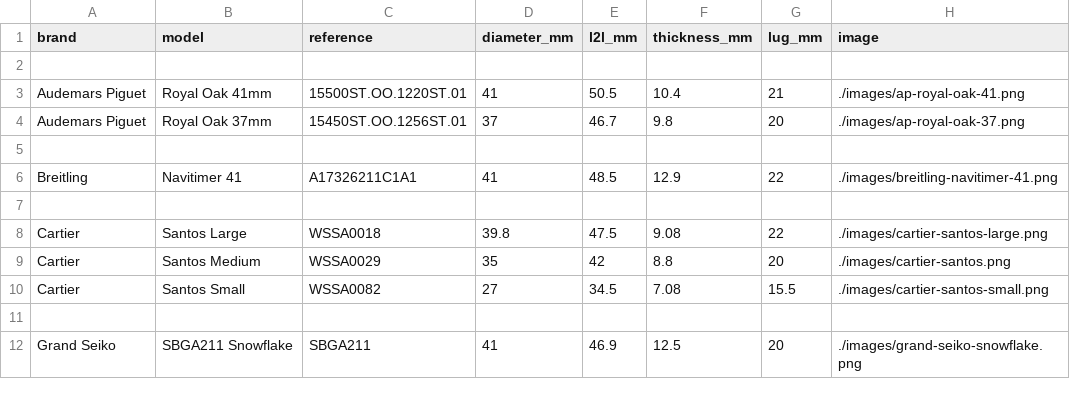
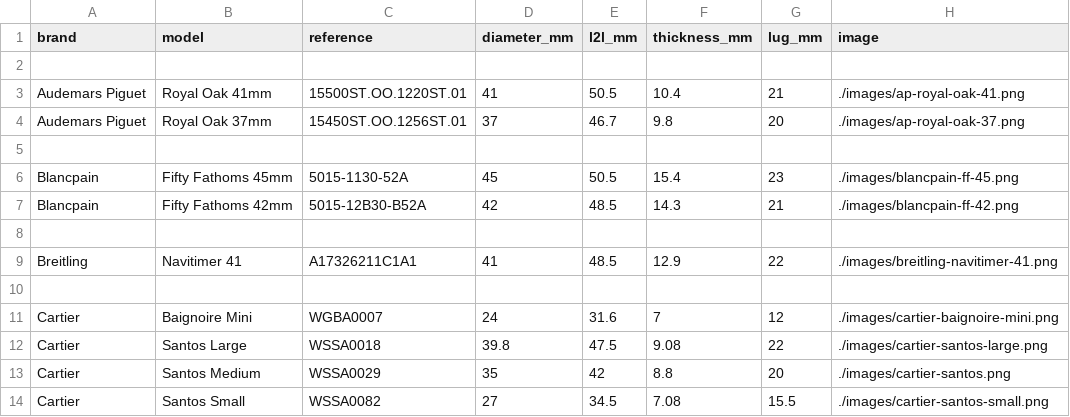
Before and after one commit to spraytechtips/watchsized, a CSV file: watches.csv, drawn as a sheet; only a part is shown; the shorter side is filled out with more unchanged rows; the diff covers the shown part only.

Commit message:
Add new watch models and specifications
Added new watch models from Blancpain, Casio, Jaeger-LeCoultre, and Apple, along with their specifications.

```diff
--- a/watches.csv
+++ b/watches.csv
@@ -5,4 +5,8 @@ Audemars Piguet,Royal Oak 37mm,15450ST.OO.1256ST.01,37,46.7,9.8,20,./images/ap-r
 
+Blancpain,Fifty Fathoms 45mm,5015-1130-52A,45,50.5,15.4,23,./images/blancpain-ff-45.png
+Blancpain,Fifty Fathoms 42mm,5015-12B30-B52A,42,48.5,14.3,21,./images/blancpain-ff-42.png
+
 Breitling,Navitimer 41,A17326211C1A1,41,48.5,12.9,22,./images/breitling-navitimer-41.png
 
+Cartier,Baignoire Mini,WGBA0007,24,31.6,7,12,./images/cartier-baignoire-mini.png
 Cartier,Santos Large,WSSA0018,39.8,47.5,9.08,22,./images/cartier-santos-large.png
```
Also changed, not shown: 16 added rows elsewhere in this file.
